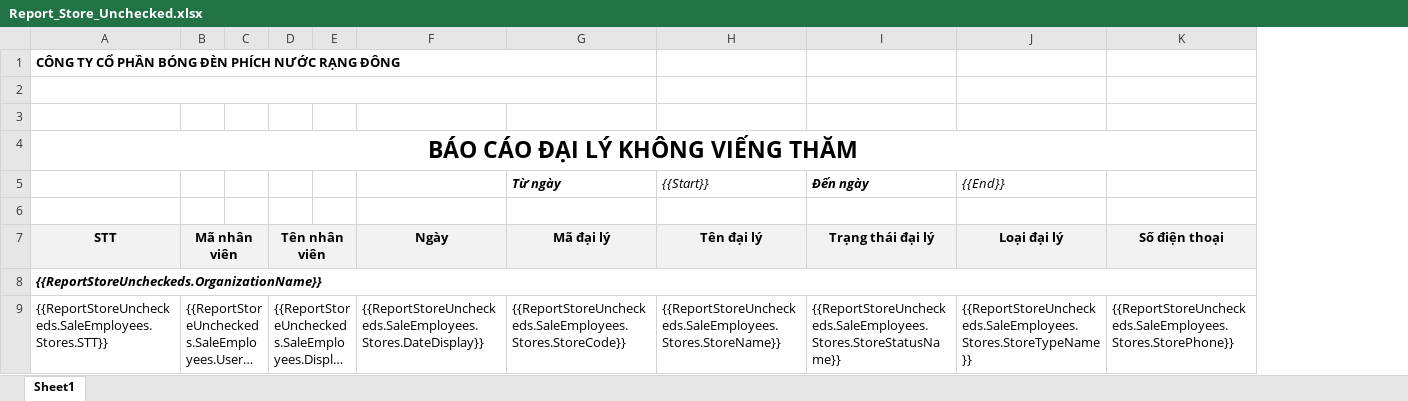
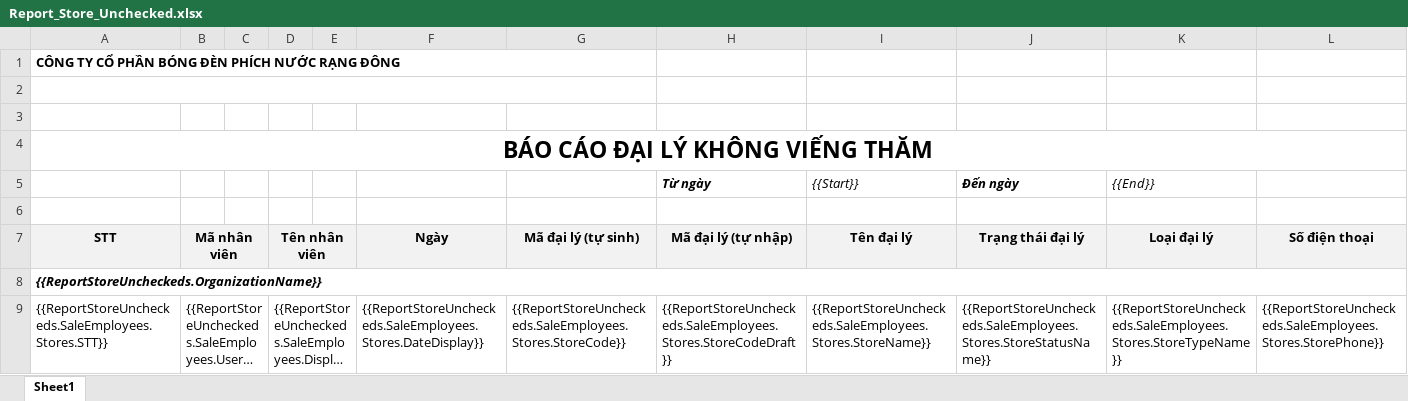
Before and after one commit to nguyenhoangnam123/DMS-CSharp, an Excel workbook: DMS/Templates/Report_Store_Unchecked.xlsx, sheet Sheet1, drawn as a sheet; only a part is shown; long unchanged cells end in …; values as stored, in another font and other column widths than the file's, no borders; removed rows and columns are numbered as before the commit, all else as after; the diff names each change by its address in the sheet, - before the commit and + after, or states it on an @@ line.

Commit message:
thêm mã tự nhập store các menu

```diff
--- a/DMS/Templates/Report_Store_Unchecked.xlsx (sheet Sheet1)
+++ b/DMS/Templates/Report_Store_Unchecked.xlsx (sheet Sheet1)
+column G, rows 7-9: Mã đại lý (tự sinh) |  | {{ReportStoreUncheckeds.SaleEmployees.Stores.StoreCode}}
-A1:G1 merged
+A1:G1 merged
-A2:G2 merged
+A2:G2 merged
-H7 (Từ ngày): Mã đại lý
+H7 (Từ ngày): Mã đại lý (tự nhập)
-H9 (Từ ngày): {{ReportStoreUncheckeds.SaleEmployees.Stores.StoreCode}}
+H9 (Từ ngày): {{ReportStoreUncheckeds.SaleEmployees.Stores.StoreCodeDraft}}
```
Also changed, not shown: DMS/Templates/Report_Sales_Order_By_Store_And_Item.xlsx, DMS/Templates/Report_Statistic_Problem.xlsx, 28 other files.
